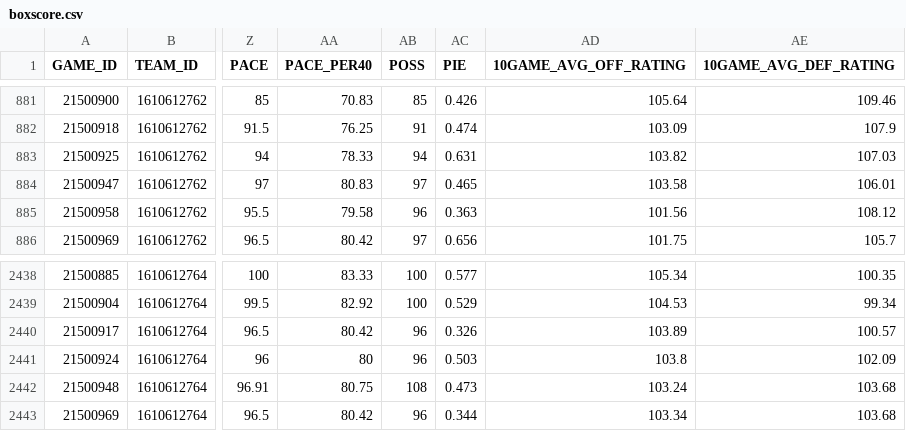
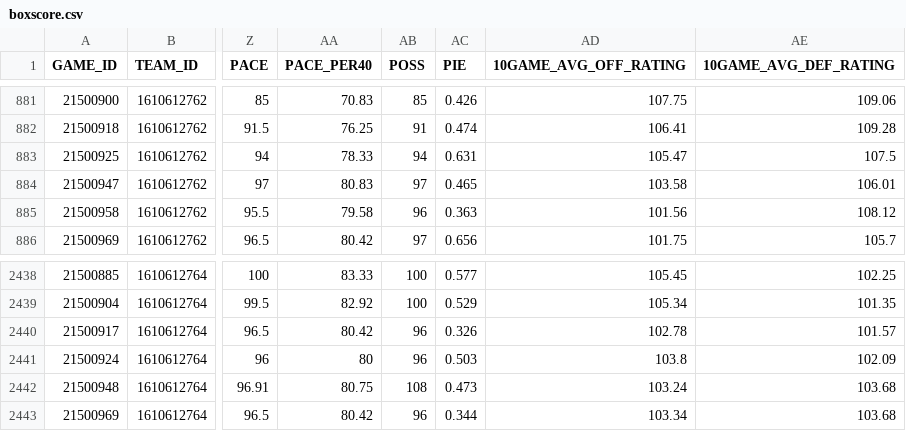
Before and after one commit to mwon0030/FIT3179, a CSV file: boxscore.csv, drawn as a sheet; only a part is shown, gaps mark what is left out; the diff covers the shown part only; the diff names each change by its address in the sheet, - before the commit and + after, or states it on an @@ line.

Commit message:
sorted data by team, game

```diff
--- a/boxscore.csv
+++ b/boxscore.csv
-AD881 (10GAME_AVG_OFF_RATING): 105.64
+AD881 (10GAME_AVG_OFF_RATING): 107.75
-AE881 (10GAME_AVG_DEF_RATING): 109.46
+AE881 (10GAME_AVG_DEF_RATING): 109.06
-AD882 (10GAME_AVG_OFF_RATING): 103.09
+AD882 (10GAME_AVG_OFF_RATING): 106.41
-AE882 (10GAME_AVG_DEF_RATING): 107.9
+AE882 (10GAME_AVG_DEF_RATING): 109.28
-AD883 (10GAME_AVG_OFF_RATING): 103.82
+AD883 (10GAME_AVG_OFF_RATING): 105.47
-AE883 (10GAME_AVG_DEF_RATING): 107.03
+AE883 (10GAME_AVG_DEF_RATING): 107.5
-AD2438 (10GAME_AVG_OFF_RATING): 105.34
+AD2438 (10GAME_AVG_OFF_RATING): 105.45
-AE2438 (10GAME_AVG_DEF_RATING): 100.35
+AE2438 (10GAME_AVG_DEF_RATING): 102.25
-AD2439 (10GAME_AVG_OFF_RATING): 104.53
+AD2439 (10GAME_AVG_OFF_RATING): 105.34
-AE2439 (10GAME_AVG_DEF_RATING): 99.34
+AE2439 (10GAME_AVG_DEF_RATING): 101.35
-AD2440 (10GAME_AVG_OFF_RATING): 103.89
+AD2440 (10GAME_AVG_OFF_RATING): 102.78
-AE2440 (10GAME_AVG_DEF_RATING): 100.57
+AE2440 (10GAME_AVG_DEF_RATING): 101.57
```
Also changed, not shown: 2 added rows, 2 removed rows and 60 edited cells elsewhere in this file.
